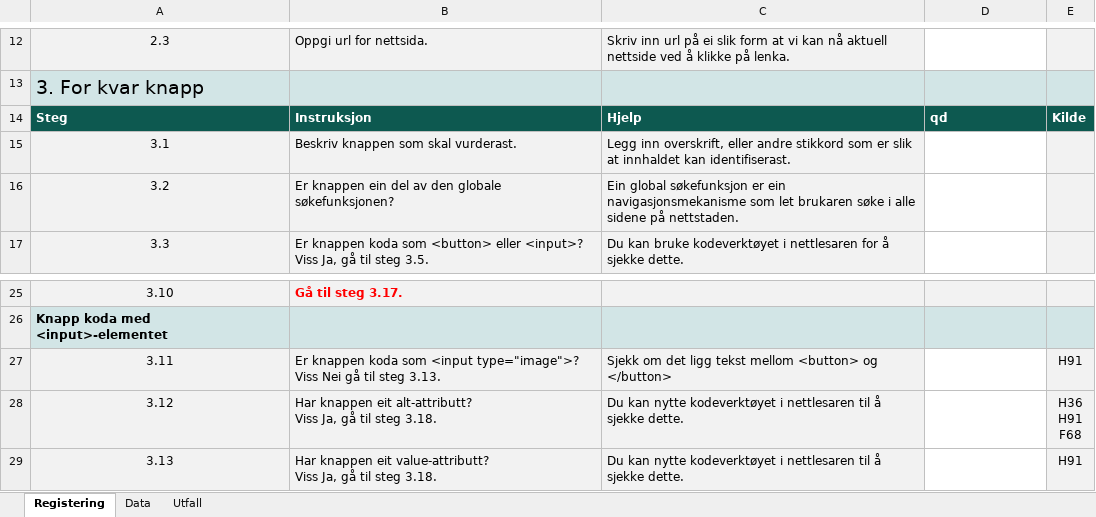
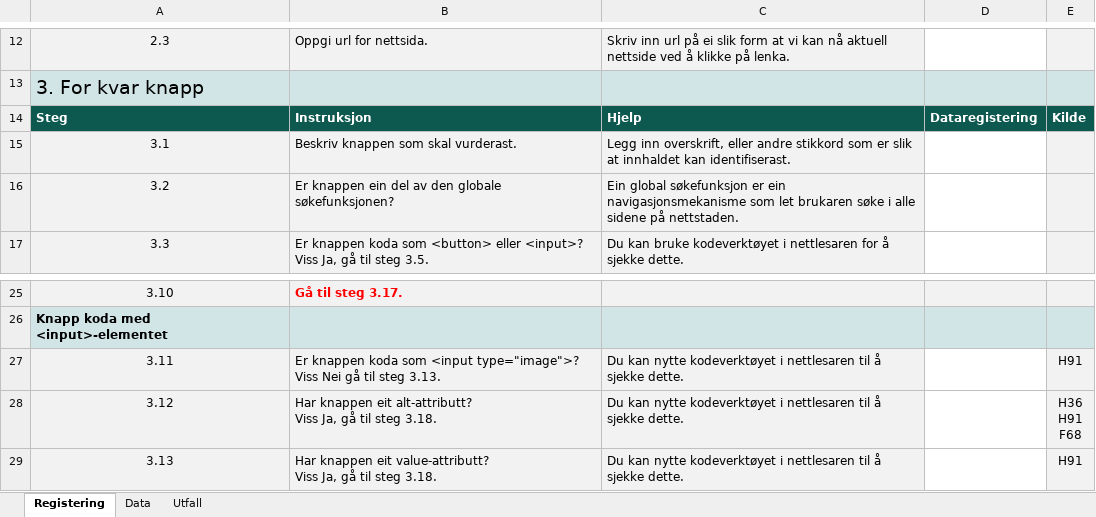
Before and after one commit to TilsynForUniversellUtforming/Indikatorar-for-WCAG-2.0, an Excel workbook: 412 - 29/412b.xlsm, sheet Registering, drawn as a sheet; only a part is shown, gaps mark what is left out; values as stored, in another font and other column widths than the file's, no borders; charts and pictures and conditional formats not drawn; the diff names each change by its address in the sheet, - before the commit and + after, or states it on an @@ line.

```diff
--- a/412 - 29/412b.xlsm (sheet Registering)
+++ b/412 - 29/412b.xlsm (sheet Registering)
-D14: qd
+D14: Dataregistering
-C27: Sjekk om det ligg tekst mellom <button> og </button>
+C27: Du kan nytte kodeverktøyet i nettlesaren til å sjekke dette.
```
Also changed, not shown: 143 - 04/143a.xlsm, 412 - 29/412c.xlsm.
